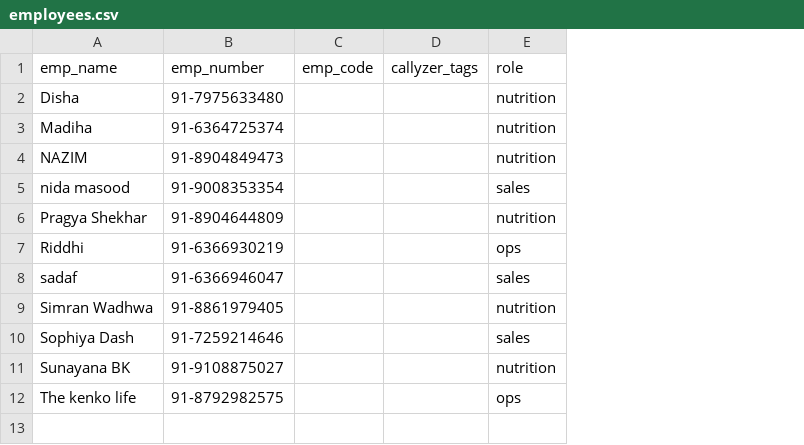
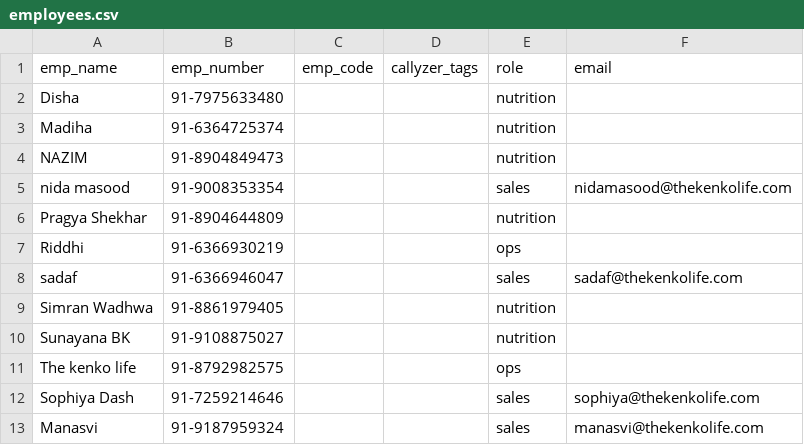
Before and after one commit to pranavparaswar/kenko-call-analysis, a CSV file: employees.csv, drawn as a sheet; the diff names each change by its address in the sheet, - before the commit and + after, or states it on an @@ line.

Commit message:
Send each sales rep their own scoped call-coverage email
Reps are now pulled dynamically from employees.csv (role=sales) instead
of a hardcoded list, so new hires like Manasvi are picked up automatically.
Each rep gets their own email (own calls only, own dashboard.html + PDF
attached directly) with management CC'd, sent via SMTP. Includes a
systemic-failure guard (all-reps-0%-recorded) and failure/warning emails
so nothing misleading goes out.

```diff
--- a/employees.csv
+++ b/employees.csv
+column F (email), rows 5-8: nidamasood@thekenkolife.com |  |  | sadaf@thekenkolife.com
@@ row 10 moved to row 12: Sophiya Dash @@
+row 13: Manasvi | 91-9187959324 |  |  | sales | manasvi@thekenkolife.com
```
Also changed, not shown: 2 other files.
